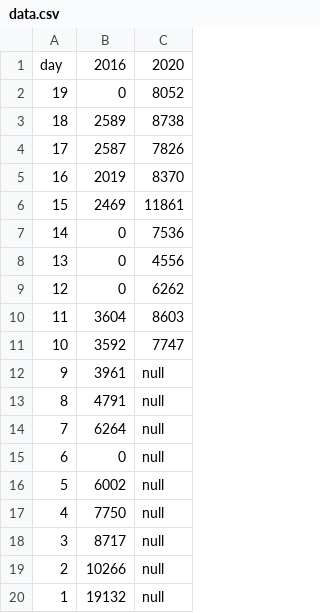
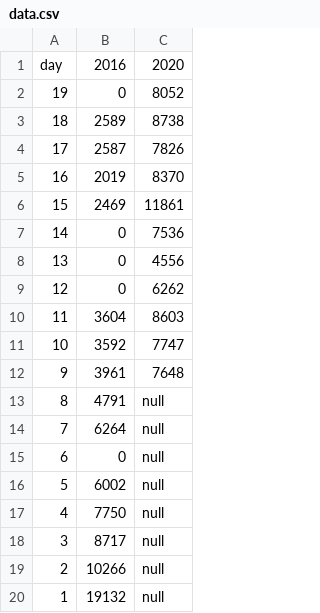
Before and after one commit to MarkusMannheim/act-election-prepolls, a CSV file: resources/data.csv, drawn as a sheet.

Commit message:
Add files via upload

```diff
--- a/resources/data.csv
+++ b/resources/data.csv
@@ -11,3 +11,3 @@ day,2016,2020
 10,3592,7747
-9,3961,null
+9,3961,7648
 8,4791,null
```
